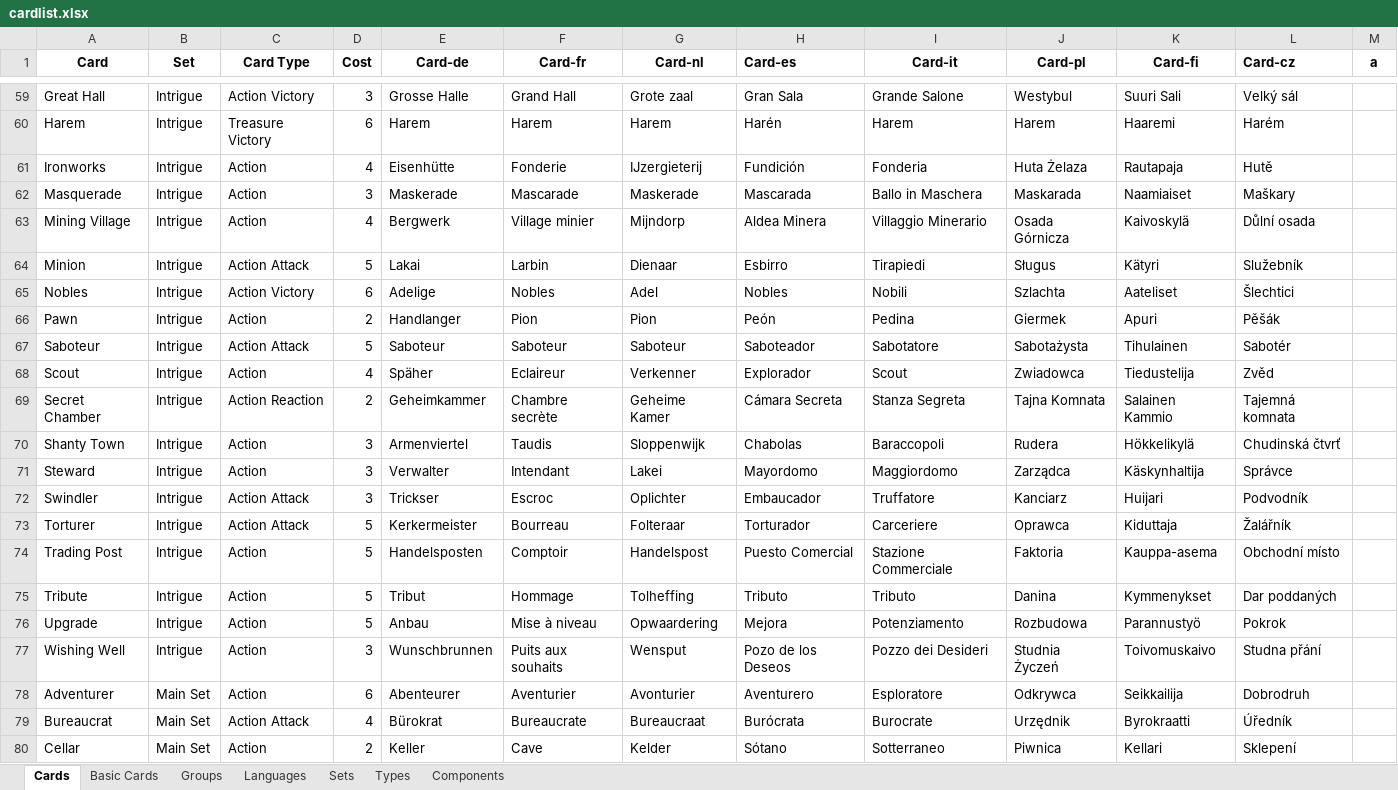
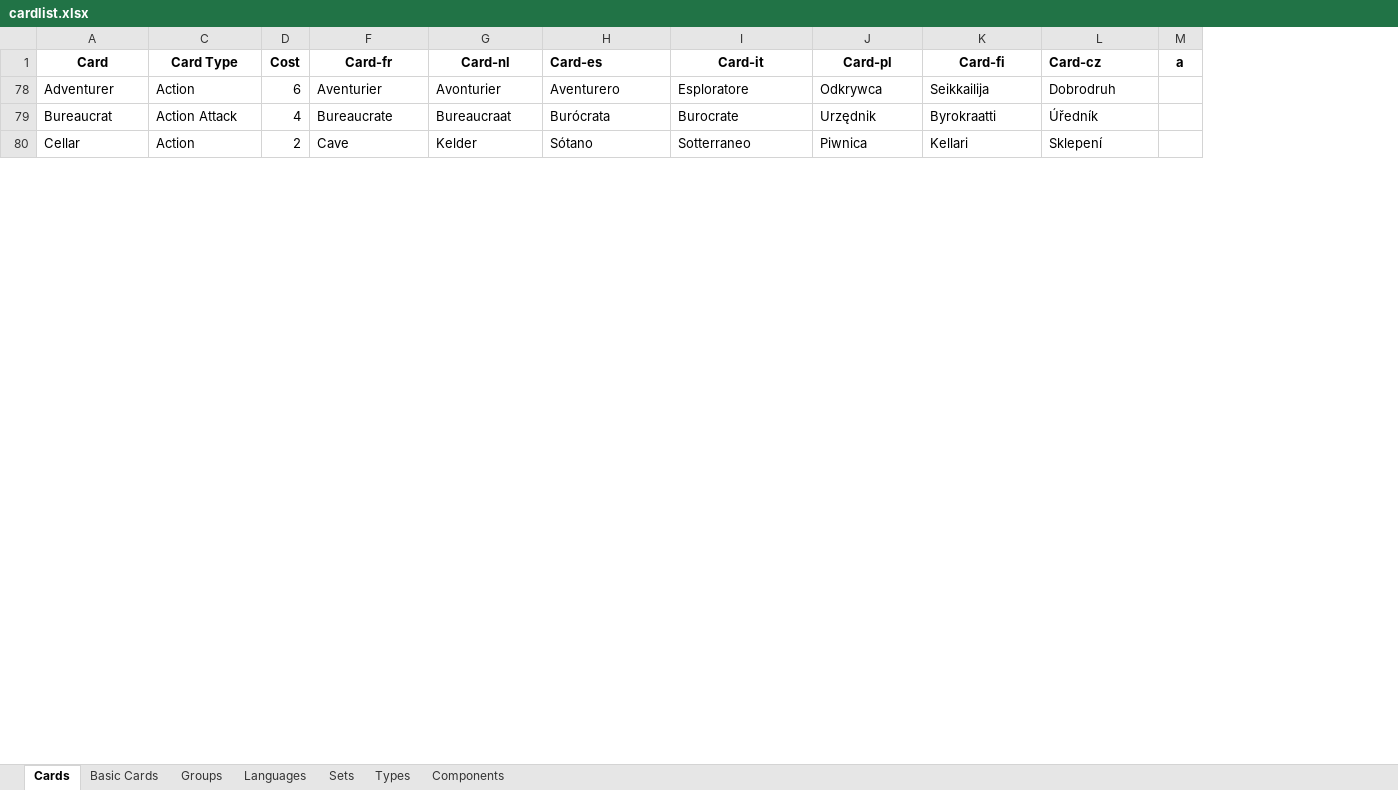
Before and after one commit to veleek/DominionPicker, an Excel workbook: Data/cardlist.xlsx, sheet Cards, drawn as a sheet; only a part is shown, gaps mark what is left out; values as stored, in another font and other column widths than the file's, no borders; table styles not drawn; the diff covers the shown part only; the diff names each change by its address in the sheet, - before the commit and + after, or states it on an @@ line.

Commit message:
Lots of localization work. Added most cards for Czech, German, Spanish, Suomi, French, Italian, Norwiegian, and Polish and some basic UI localization.
git-svn-id: https://kingpin.hopto.org:8443/svn/Projects/trunk/DominionPicker@306 3137d587-885c-1542-9089-c04081ba2b20

```diff
--- a/Data/cardlist.xlsx (sheet Cards)
+++ b/Data/cardlist.xlsx (sheet Cards)
@@ column B (Set) hidden, rows 78-80: all Main Set @@
@@ column E (Card-de) hidden, rows 78-80: Abenteurer | Bürokrat | Keller @@
-row 59: Great Hall | Intrigue | Action Victory | 3 | Grosse Halle | Grand Hall | Grote zaal | Gran Sala | Grande Salone | Westybul | Suuri Sali | Velký sál
-row 60: Harem | Intrigue | Treasure Victory | 6 | Harem | Harem | Harem | Harén | Harem | Harem | Haaremi | Harém
-row 61: Ironworks | Intrigue | Action | 4 | Eisenhütte | Fonderie | IJzergieterij | Fundición | Fonderia | Huta Żelaza | Rautapaja | Hutě
-row 62: Masquerade | Intrigue | Action | 3 | Maskerade | Mascarade | Maskerade | Mascarada | Ballo in Maschera | Maskarada | Naamiaiset | Maškary
-row 63: Mining Village | Intrigue | Action | 4 | Bergwerk | Village minier | Mijndorp | Aldea Minera | Villaggio Minerario | Osada Górnicza | Kaivoskylä | Důlní osada
-row 64: Minion | Intrigue | Action Attack | 5 | Lakai | Larbin | Dienaar | Esbirro | Tirapiedi | Sługus | Kätyri | Služebník
-row 65: Nobles | Intrigue | Action Victory | 6 | Adelige | Nobles | Adel | Nobles | Nobili | Szlachta | Aateliset | Šlechtici
-row 66: Pawn | Intrigue | Action | 2 | Handlanger | Pion | Pion | Peón | Pedina | Giermek | Apuri | Pěšák
-row 67: Saboteur | Intrigue | Action Attack | 5 | Saboteur | Saboteur | Saboteur | Saboteador | Sabotatore | Sabotażysta | Tihulainen | Sabotér
-row 68: Scout | Intrigue | Action | 4 | Späher | Eclaireur | Verkenner | Explorador | Scout | Zwiadowca | Tiedustelija | Zvěd
-row 69: Secret Chamber | Intrigue | Action Reaction | 2 | Geheimkammer | Chambre secrète | Geheime Kamer | Cámara Secreta | Stanza Segreta | Tajna Komnata | Salainen Kammio | Tajemná komnata
-row 70: Shanty Town | Intrigue | Action | 3 | Armenviertel | Taudis | Sloppenwijk | Chabolas | Baraccopoli | Rudera | Hökkelikylä | Chudinská čtvrť
-row 71: Steward | Intrigue | Action | 3 | Verwalter | Intendant | Lakei | Mayordomo | Maggiordomo | Zarządca | Käskynhaltija | Správce
-row 72: Swindler | Intrigue | Action Attack | 3 | Trickser | Escroc | Oplichter | Embaucador | Truffatore | Kanciarz | Huijari | Podvodník
-row 73: Torturer | Intrigue | Action Attack | 5 | Kerkermeister | Bourreau | Folteraar | Torturador | Carceriere | Oprawca | Kiduttaja | Žalářník
-row 74: Trading Post | Intrigue | Action | 5 | Handelsposten | Comptoir | Handelspost | Puesto Comercial | Stazione Commerciale | Faktoria | Kauppa-asema | Obchodní místo
-row 75: Tribute | Intrigue | Action | 5 | Tribut | Hommage | Tolheffing | Tributo | Tributo | Danina | Kymmenykset | Dar poddaných
-row 76: Upgrade | Intrigue | Action | 5 | Anbau | Mise à niveau | Opwaardering | Mejora | Potenziamento | Rozbudowa | Parannustyö | Pokrok
-row 77: Wishing Well | Intrigue | Action | 3 | Wunschbrunnen | Puits aux souhaits | Wensput | Pozo de los Deseos | Pozzo dei Desideri | Studnia Życzeń | Toivomuskaivo | Studna přání
```
Also changed, not shown: 113 removed rows elsewhere in this sheet, sheet Types, sheet Sets, hidden cells, 45 other files.
